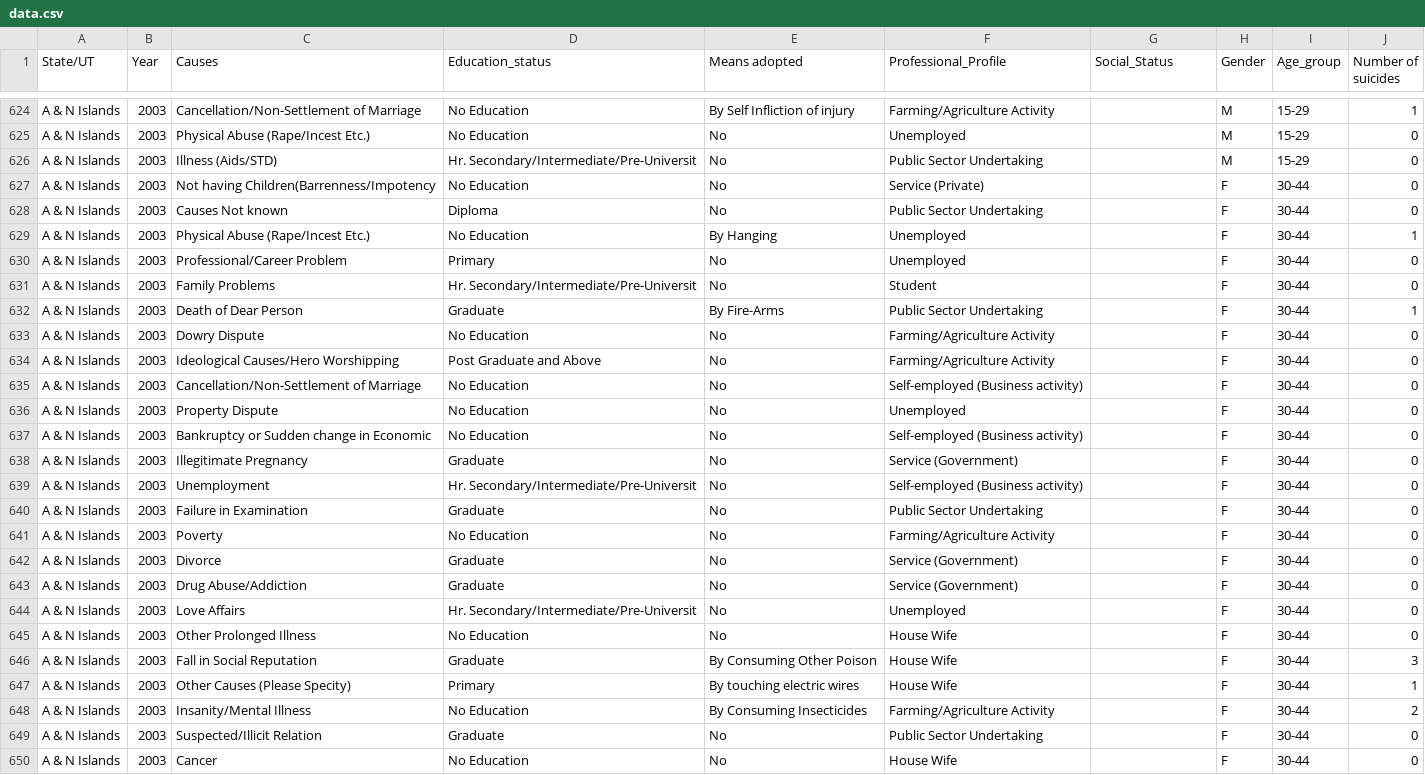
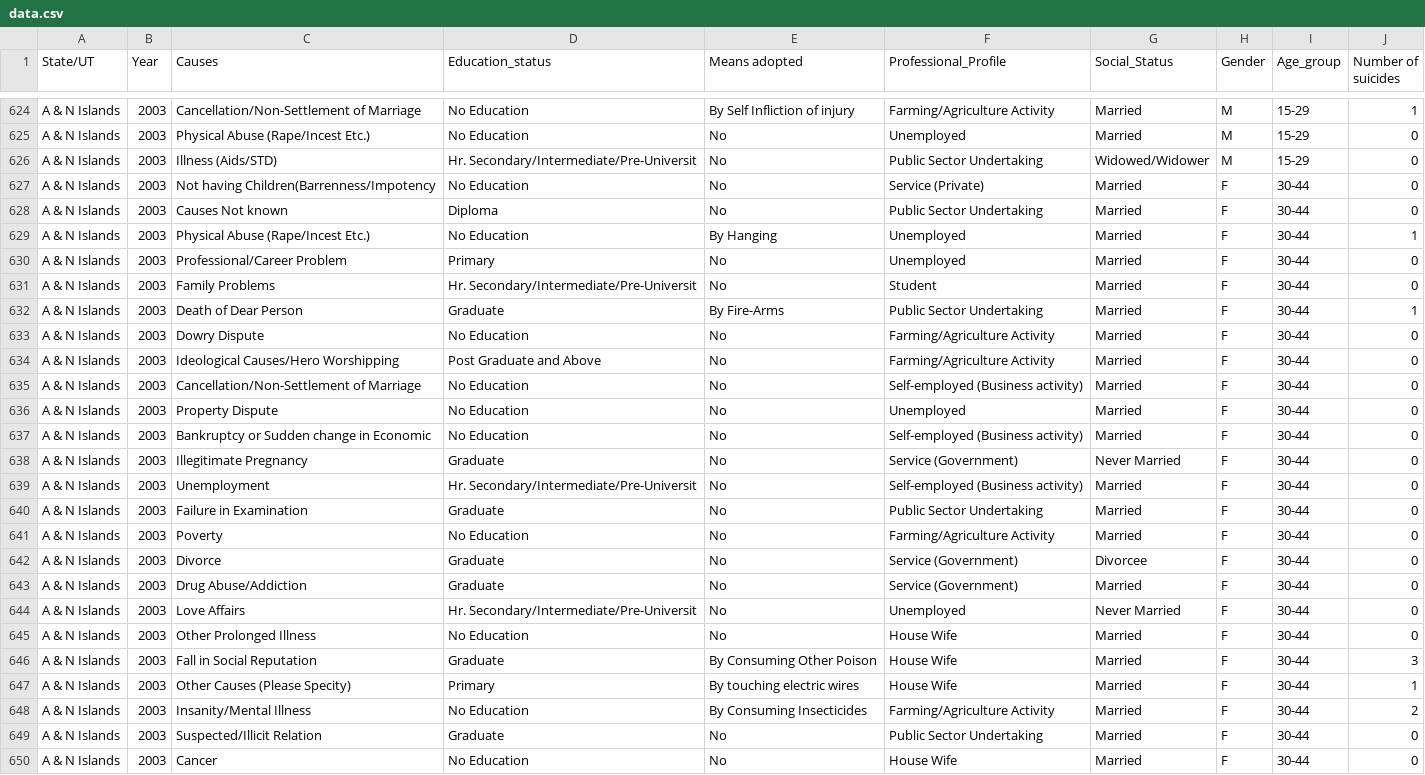
Before and after one commit to rahulkrishnan221/Suicide-analysis, a CSV file: data.csv, drawn as a sheet; only a part is shown, gaps mark what is left out; the diff covers the shown part only; the diff names each change by its address in the sheet, - before the commit and + after, or states it on an @@ line.

```diff
--- a/data.csv
+++ b/data.csv
-G624:G625 (Social_Status): (empty)
+G624:G625 (Social_Status): Married
-G626 (Social_Status): (empty)
+G626 (Social_Status): Widowed/Widower
-G627:G637 (Social_Status): (empty)
+G627:G637 (Social_Status): Married
-G638 (Social_Status): (empty)
+G638 (Social_Status): Never Married
-G639:G641 (Social_Status): (empty)
+G639:G641 (Social_Status): Married
-G642 (Social_Status): (empty)
+G642 (Social_Status): Divorcee
-G643 (Social_Status): (empty)
+G643 (Social_Status): Married
-G644 (Social_Status): (empty)
+G644 (Social_Status): Never Married
-G645:G650 (Social_Status): (empty)
+G645:G650 (Social_Status): Married
```
Also changed, not shown: 155 edited cells elsewhere in this file, 1 other file.
